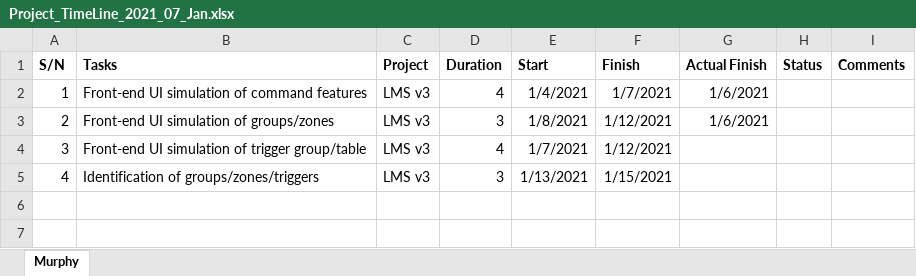
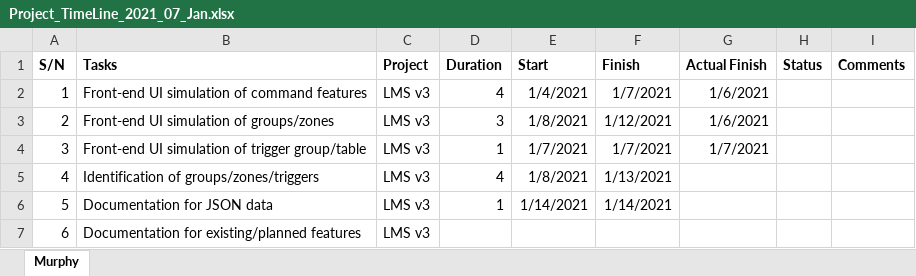
Before and after one commit to boboshi/boboshi.github.io, an Excel workbook: Project_TimeLine_2021_07_Jan.xlsx, sheet Murphy, drawn as a sheet; values as stored, in another font and other column widths than the file's, no borders; the diff names each change by its address in the sheet, - before the commit and + after, or states it on an @@ line.

Commit message:
triggers done, some documentation

```diff
--- a/Project_TimeLine_2021_07_Jan.xlsx (sheet Murphy)
+++ b/Project_TimeLine_2021_07_Jan.xlsx (sheet Murphy)
-D4 (Duration): 4
+D4 (Duration): 1
-F4 (Finish): 1/12/2021
+F4 (Finish): 1/7/2021
-G4 (Actual Finish): (empty)
+G4 (Actual Finish): 1/7/2021
-D5 (Duration): 3
+D5 (Duration): 4
-E5 (Start): 1/13/2021
+E5 (Start): 1/8/2021
-F5 (Finish): 1/15/2021
+F5 (Finish): 1/13/2021
+row 6: 5 | Documentation for JSON data | LMS v3 | 1 | 1/14/2021 | 1/14/2021
+row 7: 6 | Documentation for existing/planned features | LMS v3
```
Also changed, not shown: 4 other files.
